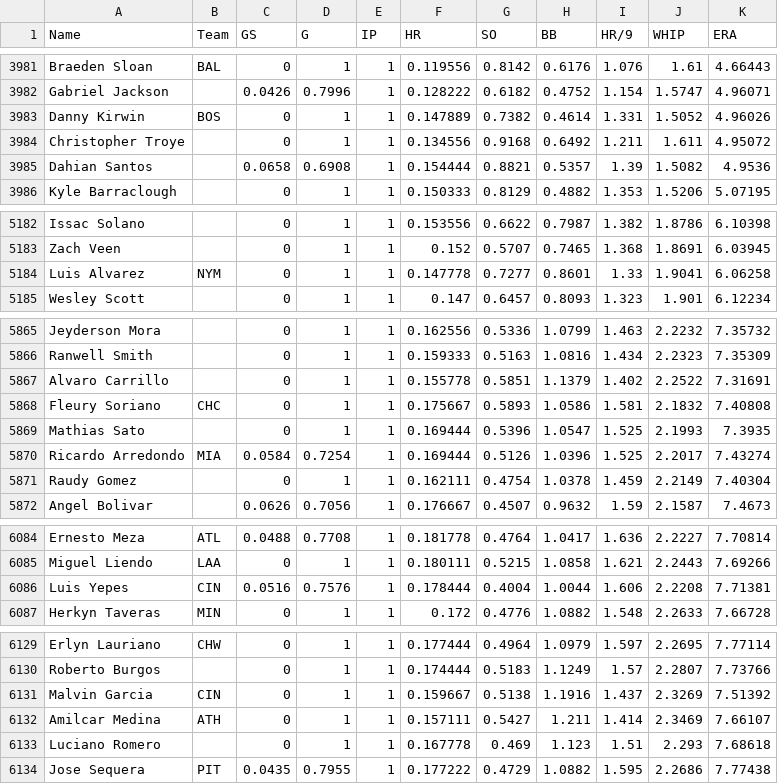
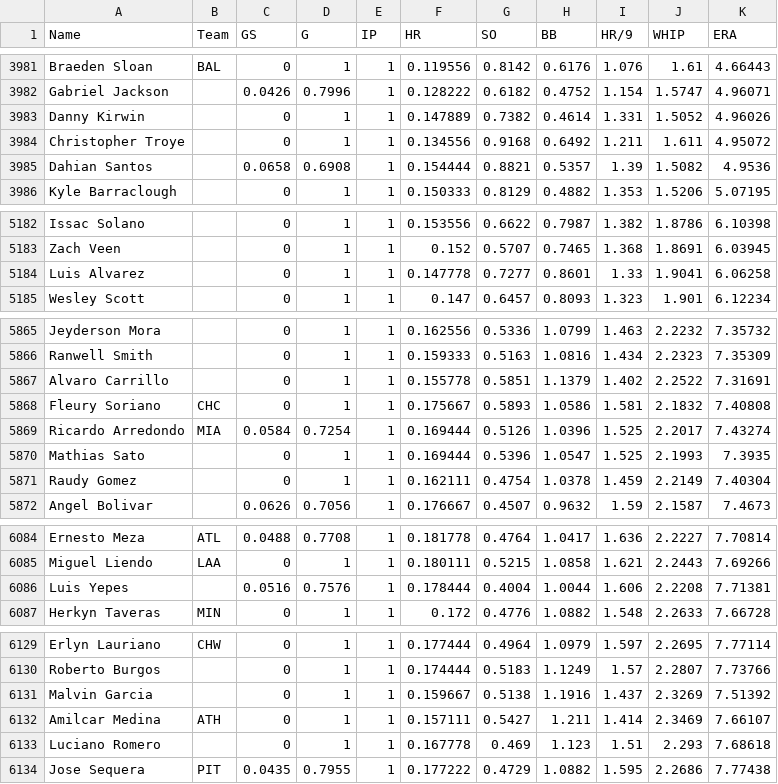
Before and after one commit to bkamisar/OttoneuAI, a CSV file: data/proj_pitching.csv, drawn as a sheet; only a part is shown, gaps mark what is left out; the diff covers the shown part only.

Commit message:
Auto-update pitching projections 2026-09-30

```diff
--- a/data/proj_pitching.csv
+++ b/data/proj_pitching.csv
@@ -3982,3 +3982,3 @@ Braeden Sloan,BAL,0,1,1,0.119556,0.8142,0.6176,1.076,1.61,4.66443
 Gabriel Jackson,,0.0426,0.7996,1,0.128222,0.6182,0.4752,1.154,1.5747,4.96071
-Danny Kirwin,BOS,0,1,1,0.147889,0.7382,0.4614,1.331,1.5052,4.96026
+Danny Kirwin,,0,1,1,0.147889,0.7382,0.4614,1.331,1.5052,4.96026
 Christopher Troye,,0,1,1,0.134556,0.9168,0.6492,1.211,1.611,4.95072
@@ -5183,3 +5183,3 @@ Issac Solano,,0,1,1,0.153556,0.6622,0.7987,1.382,1.8786,6.10398
 Zach Veen,,0,1,1,0.152,0.5707,0.7465,1.368,1.8691,6.03945
-Luis Alvarez,NYM,0,1,1,0.147778,0.7277,0.8601,1.33,1.9041,6.06258
+Luis Alvarez,,0,1,1,0.147778,0.7277,0.8601,1.33,1.9041,6.06258
 Wesley Scott,,0,1,1,0.147,0.6457,0.8093,1.323,1.901,6.12234
@@ -5868,4 +5868,4 @@ Alvaro Carrillo,,0,1,1,0.155778,0.5851,1.1379,1.402,2.2522,7.31691
 Fleury Soriano,CHC,0,1,1,0.175667,0.5893,1.0586,1.581,2.1832,7.40808
-Mathias Sato,,0,1,1,0.169444,0.5396,1.0547,1.525,2.1993,7.3935
 Ricardo Arredondo,MIA,0.0584,0.7254,1,0.169444,0.5126,1.0396,1.525,2.2017,7.43274
+Mathias Sato,,0,1,1,0.169444,0.5396,1.0547,1.525,2.1993,7.3935
 Raudy Gomez,,0,1,1,0.162111,0.4754,1.0378,1.459,2.2149,7.40304
@@ -6085,3 +6085,3 @@ Ernesto Meza,ATL,0.0488,0.7708,1,0.181778,0.4764,1.0417,1.636,2.2227,7.70814
 Miguel Liendo,LAA,0,1,1,0.180111,0.5215,1.0858,1.621,2.2443,7.69266
-Luis Yepes,CIN,0.0516,0.7576,1,0.178444,0.4004,1.0044,1.606,2.2208,7.71381
+Luis Yepes,,0.0516,0.7576,1,0.178444,0.4004,1.0044,1.606,2.2208,7.71381
 Herkyn Taveras,MIN,0,1,1,0.172,0.4776,1.0882,1.548,2.2633,7.66728
@@ -6130,3 +6130,3 @@ Erlyn Lauriano,CHW,0,1,1,0.177444,0.4964,1.0979,1.597,2.2695,7.77114
 Roberto Burgos,,0,1,1,0.174444,0.5183,1.1249,1.57,2.2807,7.73766
-Malvin Garcia,CIN,0,1,1,0.159667,0.5138,1.1916,1.437,2.3269,7.51392
+Malvin Garcia,,0,1,1,0.159667,0.5138,1.1916,1.437,2.3269,7.51392
 Amilcar Medina,ATH,0,1,1,0.157111,0.5427,1.211,1.414,2.3469,7.66107
```
Also changed, not shown: 4 moved rows and 3 edited cells elsewhere in this file.
